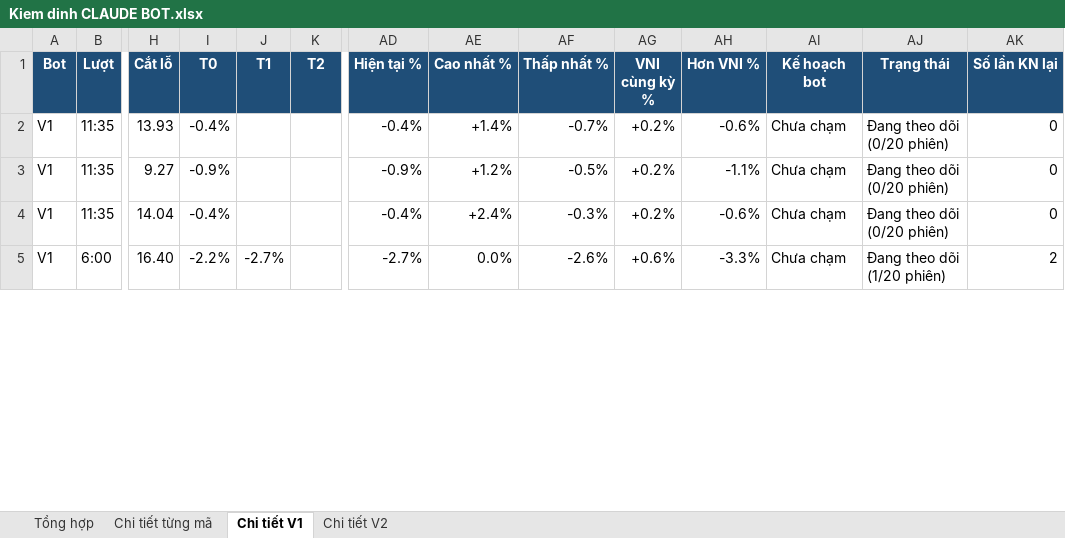
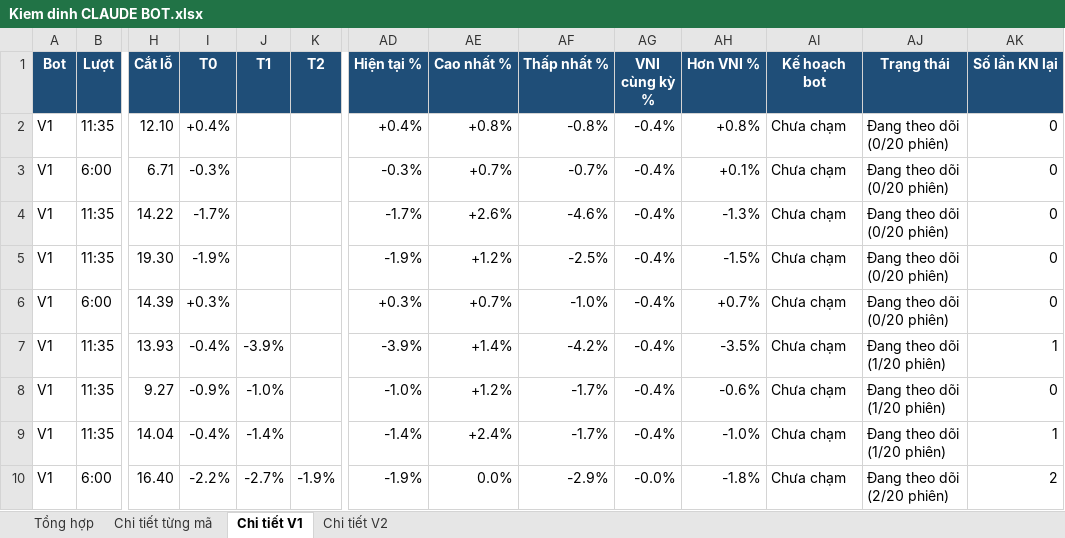
Before and after one commit to karenmanucian1-commits/Top-5-Co-Phieu-Hang-Ngay-Claude, an Excel workbook: data/reports/Kiem dinh CLAUDE BOT.xlsx, sheet Chi tiết V1, drawn as a sheet; only a part is shown, gaps mark what is left out; values as stored, in another font and other column widths than the file's, no borders; conditional formats not drawn; addresses are those after the commit; rows hold the shown columns only; the diff covers the shown part only; the diff names each change by its address in the sheet, - before the commit and + after, or states it on an @@ line.

```diff
--- a/data/reports/Kiem dinh CLAUDE BOT.xlsx (sheet Chi tiết V1)
+++ b/data/reports/Kiem dinh CLAUDE BOT.xlsx (sheet Chi tiết V1)
+row 2: V1 | 11:35 | 12.10 | +0.4% |  |  | +0.4% | +0.8% | -0.8% | -0.4% | +0.8% | Chưa chạm | Đang theo dõi (0/20 phiên) | 0
+row 3: V1 | 6:00 | 6.71 | -0.3% |  |  | -0.3% | +0.7% | -0.7% | -0.4% | +0.1% | Chưa chạm | Đang theo dõi (0/20 phiên) | 0
+row 4: V1 | 11:35 | 14.22 | -1.7% |  |  | -1.7% | +2.6% | -4.6% | -0.4% | -1.3% | Chưa chạm | Đang theo dõi (0/20 phiên) | 0
+row 5: V1 | 11:35 | 19.30 | -1.9% |  |  | -1.9% | +1.2% | -2.5% | -0.4% | -1.5% | Chưa chạm | Đang theo dõi (0/20 phiên) | 0
+row 6: V1 | 6:00 | 14.39 | +0.3% |  |  | +0.3% | +0.7% | -1.0% | -0.4% | +0.7% | Chưa chạm | Đang theo dõi (0/20 phiên) | 0
-J7 (T1): (empty)
+J7 (T1): -3.9%
-AD7 (Hiện tại %): -0.4%
+AD7 (Hiện tại %): -3.9%
-AF7 (Thấp nhất %): -0.7%
+AF7 (Thấp nhất %): -4.2%
-AG7:AG9 (VNI cùng kỳ %): +0.2%
+AG7:AG9 (VNI cùng kỳ %): -0.4%
-AH7 (Hơn VNI %): -0.6%
+AH7 (Hơn VNI %): -3.5%
-AJ7:AJ9 (Trạng thái): Đang theo dõi (0/20 phiên)
+AJ7:AJ9 (Trạng thái): Đang theo dõi (1/20 phiên)
-AK7 (Số lần KN lại): 0
+AK7 (Số lần KN lại): 1
-J8 (T1): (empty)
+J8 (T1): -1.0%
-AD8 (Hiện tại %): -0.9%
+AD8 (Hiện tại %): -1.0%
-AF8 (Thấp nhất %): -0.5%
+AF8 (Thấp nhất %): -1.7%
-AH8 (Hơn VNI %): -1.1%
+AH8 (Hơn VNI %): -0.6%
-J9 (T1): (empty)
+J9 (T1): -1.4%
-AD9 (Hiện tại %): -0.4%
+AD9 (Hiện tại %): -1.4%
-AF9 (Thấp nhất %): -0.3%
+AF9 (Thấp nhất %): -1.7%
-AH9 (Hơn VNI %): -0.6%
+AH9 (Hơn VNI %): -1.0%
-AK9 (Số lần KN lại): 0
+AK9 (Số lần KN lại): 1
-K10 (T2): (empty)
+K10 (T2): -1.9%
-AD10 (Hiện tại %): -2.7%
+AD10 (Hiện tại %): -1.9%
-AF10 (Thấp nhất %): -2.6%
+AF10 (Thấp nhất %): -2.9%
-AG10 (VNI cùng kỳ %): +0.6%
+AG10 (VNI cùng kỳ %): -0.0%
-AH10 (Hơn VNI %): -3.3%
+AH10 (Hơn VNI %): -1.8%
-AJ10 (Trạng thái): Đang theo dõi (1/20 phiên)
+AJ10 (Trạng thái): Đang theo dõi (2/20 phiên)
```
Also changed, not shown: 227 edited cells and cell formats elsewhere in this sheet, sheet Chi tiết từng mã, sheet Chi tiết V2, sheet Tổng hợp, 2 other files.
